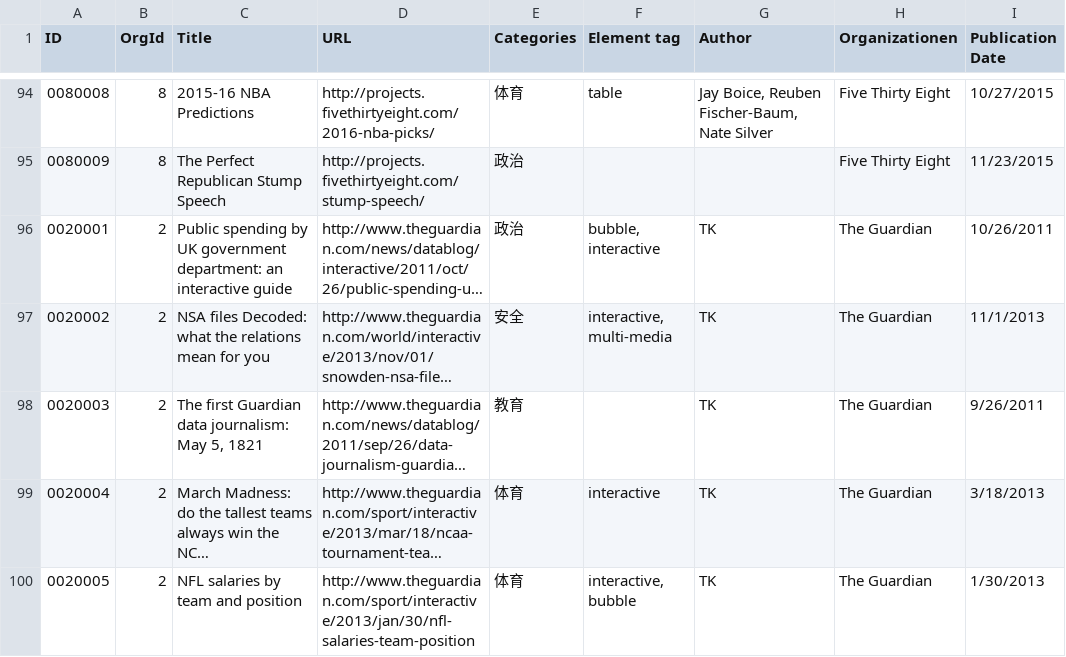
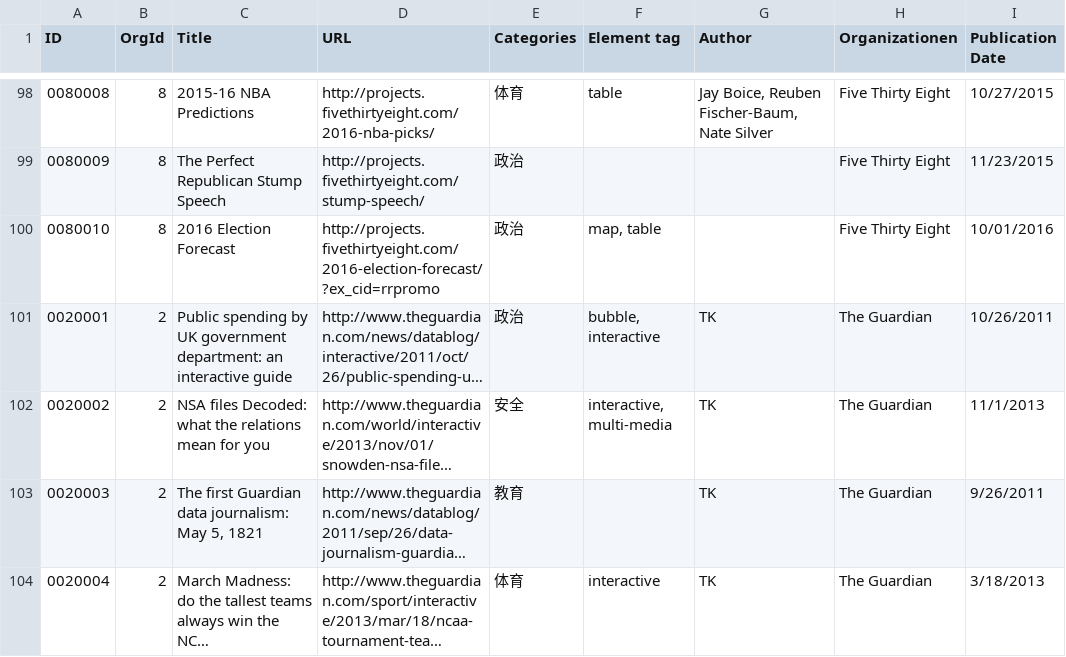
Before and after one commit to shujianbu/DJShowcases, a CSV file: app/data/data.csv, drawn as a sheet; only a part is shown, gaps mark what is left out; the shorter side is filled out with more unchanged rows; long unchanged cells end in …; the diff covers the shown part only; the diff names each change by its address in the sheet, - before the commit and + after, or states it on an @@ line.

```diff
--- a/app/data/data.csv
+++ b/app/data/data.csv
+row 100: 0080010 | 8 | 2016 Election Forecast | http://projects.fivethirtyeight.com/2016-election-forecast/?ex_cid=rrpromo | 政治 | map, table |  | Five Thirty Eight | 10/01/2016
```
Also changed, not shown: 8 added rows elsewhere in this file.
